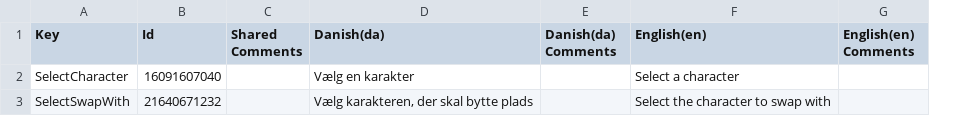
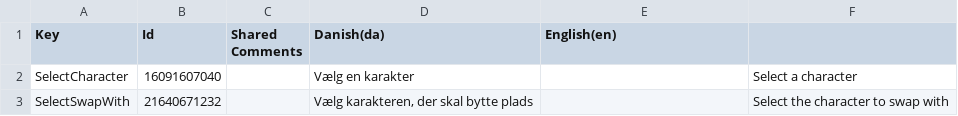
Before and after one commit to Pattrigue/Vibrant-Venture-Localization, a CSV file: csv/CharacterWheelConfigurator.csv, drawn as a sheet; removed rows and columns are numbered as before the commit, all else as after; the diff names each change by its address in the sheet, - before the commit and + after, or states it on an @@ line.

```diff
--- a/csv/CharacterWheelConfigurator.csv
+++ b/csv/CharacterWheelConfigurator.csv
-column E (Danish(da) Comments), empty
-column G (English(en) Comments), empty
+column F, rows 2-3: Select a character | Select the character to swap with
-E2 (English(en)): Select a character
+E2 (English(en)): (empty)
-E3 (English(en)): Select the character to swap with
+E3 (English(en)): (empty)
```
Also changed, not shown: csv/Actions.csv, csv/ControlMapper.csv, 20 other files.
